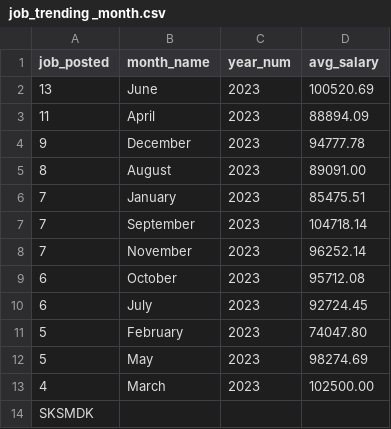
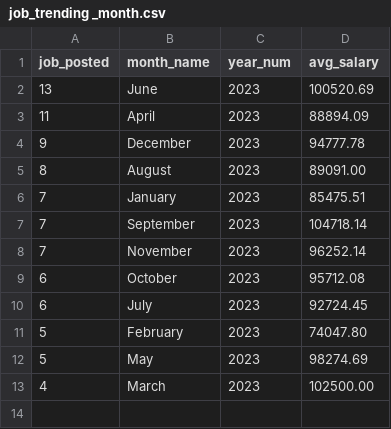
Before and after one commit to hasancil41/SQL_Project_Data_Job_Analysis, a CSV file: job_trending _month.csv, drawn as a sheet.

Commit message:
Update job_trending _month.csv

```diff
--- a/job_trending _month.csv
+++ b/job_trending _month.csv
@@ -13,2 +13 @@
 "4","March    ","2023","102500.00"
-SKSMDK
```
